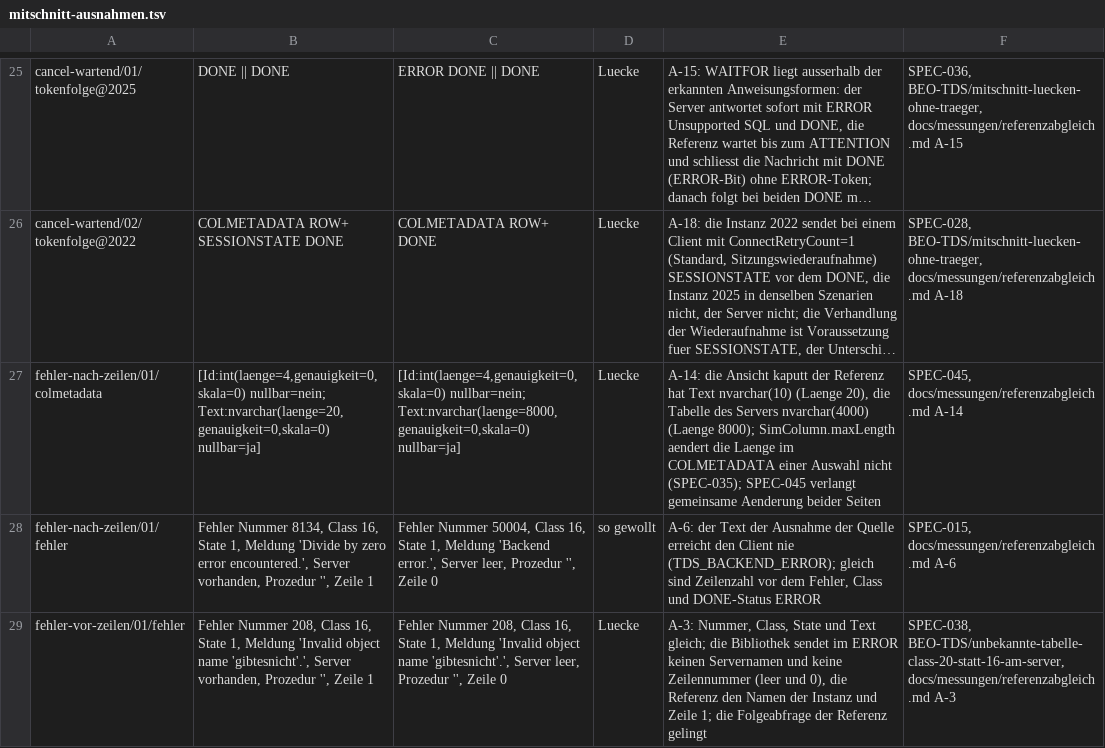
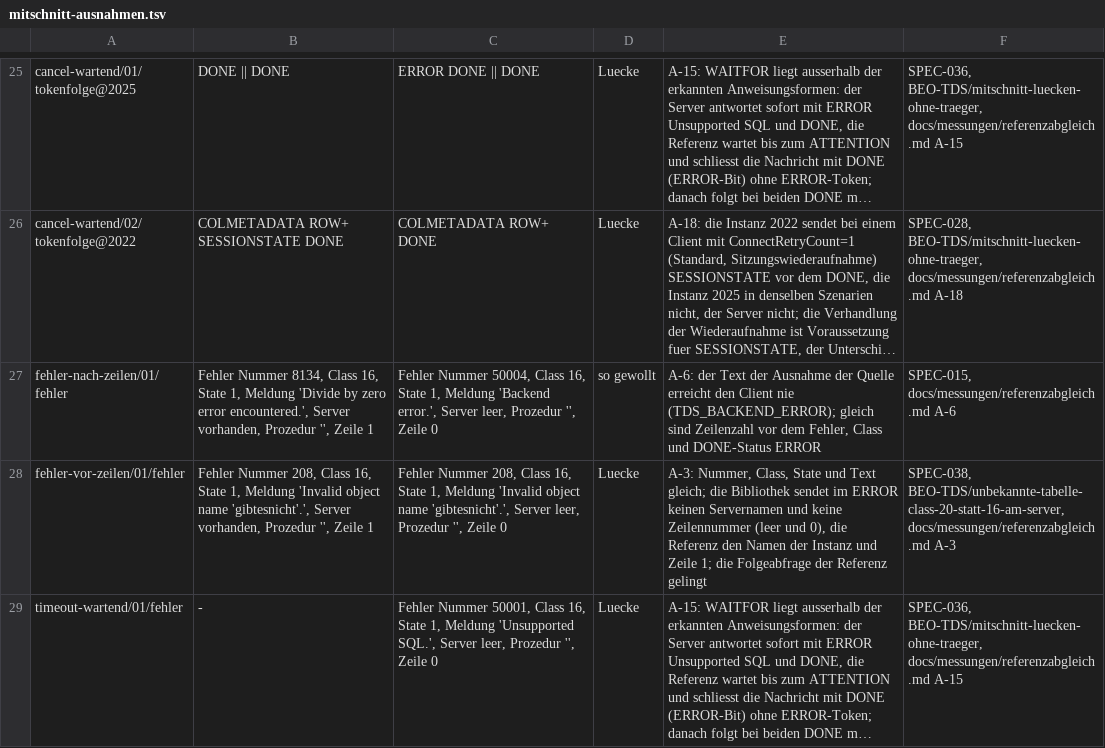
Before and after one commit to pt9912/tdswire, a TSV file: referenztest-dotnet/Vergleich/mitschnitt-ausnahmen.tsv, drawn as a sheet; only a part is shown, gaps mark what is left out; the shorter side is filled out with more unchanged rows; long unchanged cells end in …; the diff names each change by its address in the sheet, - before the commit and + after, or states it on an @@ line.

Commit message:
Simulations-Backend: SimColumn.maxLength erreicht das COLMETADATA einer Auswahl (TDS-FA-11, TDS-FA-05, TDS-QA-01, ADR-0056)
SelectExecution meldet SimColumn.maxLength als ResultColumn.maxLength in jedem
ResultStart einer Auswahl (S1, S2, Bedingung nie wahr); -1 ergibt 4000 ueber
SimColumn.reportedLength, die auch die Probe des Massenladens nutzt. Fixture
kaputt.Text mit maxLength 10, Regel fehler-nach-zeilen/01/colmetadata aus
mitschnitt-ausnahmen.tsv entfernt (A-14). Tests: Laengen im ResultStart, Weg ueber
den Draht (Text ueber der Laenge: 50003, genau auf der Laenge: Ergebnis), Fixture.

```diff
--- a/referenztest-dotnet/Vergleich/mitschnitt-ausnahmen.tsv
+++ b/referenztest-dotnet/Vergleich/mitschnitt-ausnahmen.tsv
-row 27: fehler-nach-zeilen/01/colmetadata | [Id:int(laenge=4,genauigkeit=0,skala=0) nullbar=nein; Text:nvarchar(laenge=20,genauigkeit=0,skala=0) nullbar=ja] | [Id:int(laenge=4,genauigkeit=0,skala=0) nullbar=nein; Text:nvarchar(laenge=8000,genauigkeit=0,skala=0) nullbar=ja] | Luecke | A-14: die Ansicht kaputt der Referenz hat Text nvarchar(10) (Laenge 20), die Tabelle des Servers nvarchar(4000) (Laenge 8000); SimColumn.maxLength aendert die Laenge im COLMETADATA einer Auswahl nicht (SPEC-035); SPEC-045 verlangt gemeinsame Aenderung beider Seiten | SPEC-045, docs/messungen/referenzabgleich.md A-14
```
Also changed, not shown: 14 other files.
